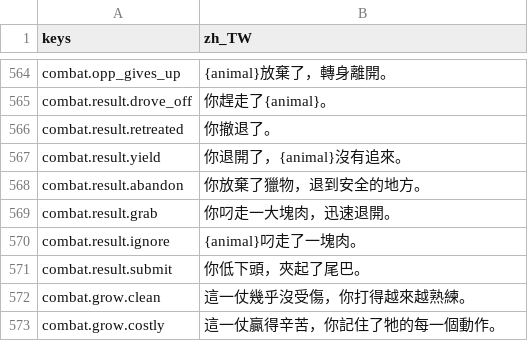
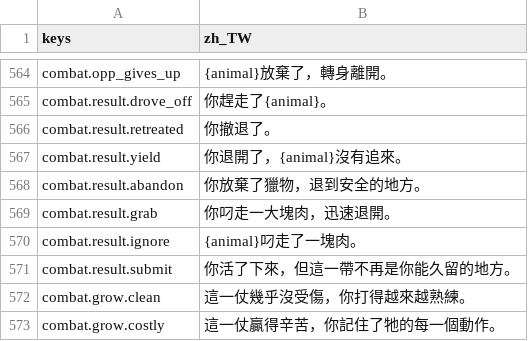
Before and after one commit to gigd123/wolf-life, a CSV file: localization/strings_zh_TW.csv, drawn as a sheet; only a part is shown, gaps mark what is left out; the diff covers the shown part only.

```diff
--- a/localization/strings_zh_TW.csv
+++ b/localization/strings_zh_TW.csv
@@ -570,3 +570,3 @@ combat.result.grab,你叼走一大塊肉，迅速退開。
 combat.result.ignore,{animal}叼走了一塊肉。
-combat.result.submit,你低下頭，夾起了尾巴。
+combat.result.submit,你活了下來，但這一帶不再是你能久留的地方。
 combat.grow.clean,這一仗幾乎沒受傷，你打得越來越熟練。
```
Also changed, not shown: 54 added rows elsewhere in this file, 17 other files.
